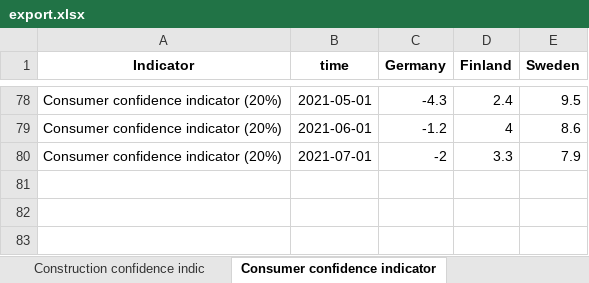
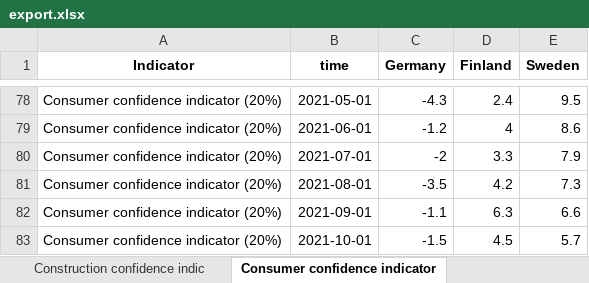
Before and after one commit to robonomist/robonomistClient, an Excel workbook: man/figures/export.xlsx, sheet Consumer confidence indicator, drawn as a sheet; only a part is shown, gaps mark what is left out; values as stored, in another font and other column widths than the file's, no borders; the diff names each change by its address in the sheet, - before the commit and + after, or states it on an @@ line.

```diff
--- a/man/figures/export.xlsx (sheet Consumer confidence indicator)
+++ b/man/figures/export.xlsx (sheet Consumer confidence indicator)
+row 81: Consumer confidence indicator (20%) | 2021-08-01 | -3.5 | 4.2 | 7.3
+row 82: Consumer confidence indicator (20%) | 2021-09-01 | -1.1 | 6.3 | 6.6
+row 83: Consumer confidence indicator (20%) | 2021-10-01 | -1.5 | 4.5 | 5.7
```
Also changed, not shown: sheet Retail trade confidence indic, sheet The Economic sentiment indica, sheet Services confidence indicator, sheet Industrial confidence indicat, sheet Construction confidence indic, sheet The Employment expectations i, 1 other file.
